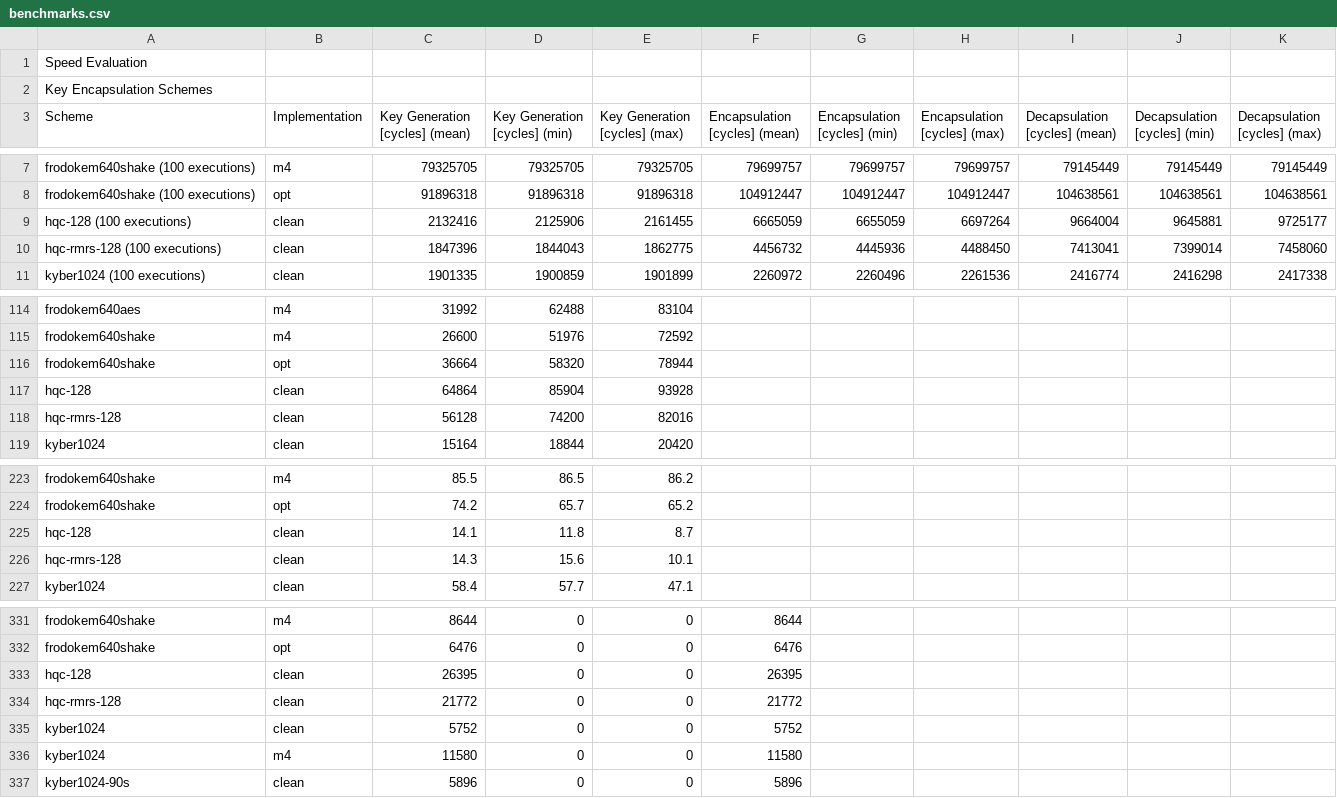
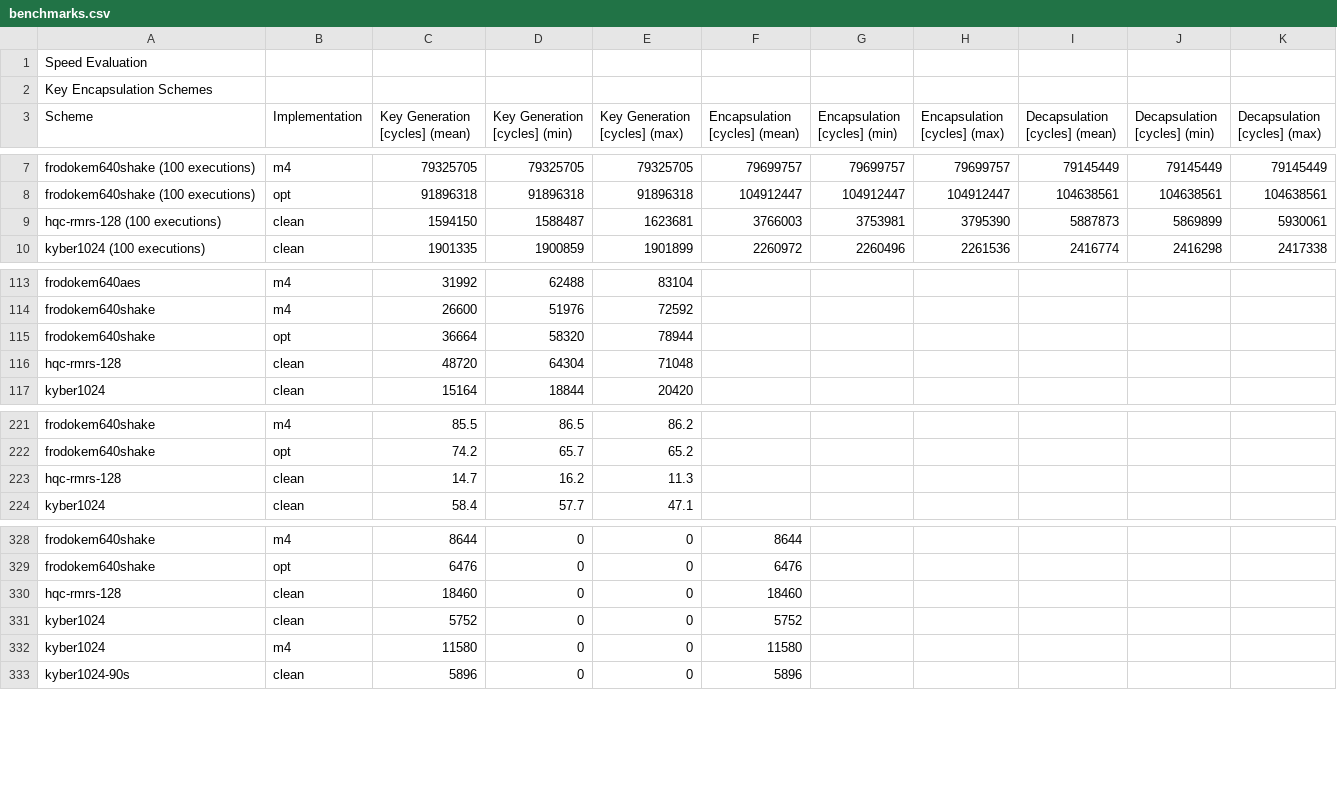
Before and after one commit to mupq/pqm4, a CSV file: benchmarks.csv, drawn as a sheet; only a part is shown, gaps mark what is left out.

```diff
--- a/benchmarks.csv
+++ b/benchmarks.csv
@@ -8,4 +8,3 @@ frodokem640shake (100 executions),m4,79325705,79325705,79325705,79699757,7969975
 frodokem640shake (100 executions),opt,91896318,91896318,91896318,104912447,104912447,104912447,104638561,104638561,104638561
-hqc-128 (100 executions),clean,2132416,2125906,2161455,6665059,6655059,6697264,9664004,9645881,9725177
-hqc-rmrs-128 (100 executions),clean,1847396,1844043,1862775,4456732,4445936,4488450,7413041,7399014,7458060
+hqc-rmrs-128 (100 executions),clean,1594150,1588487,1623681,3766003,3753981,3795390,5887873,5869899,5930061
 kyber1024 (100 executions),clean,1901335,1900859,1901899,2260972,2260496,2261536,2416774,2416298,2417338
@@ -116,4 +115,3 @@ frodokem640shake,m4,26600,51976,72592,,,,,,
 frodokem640shake,opt,36664,58320,78944,,,,,,
-hqc-128,clean,64864,85904,93928,,,,,,
-hqc-rmrs-128,clean,56128,74200,82016,,,,,,
+hqc-rmrs-128,clean,48720,64304,71048,,,,,,
 kyber1024,clean,15164,18844,20420,,,,,,
@@ -224,4 +222,3 @@ frodokem640shake,m4,85.5,86.5,86.2,,,,,,
 frodokem640shake,opt,74.2,65.7,65.2,,,,,,
-hqc-128,clean,14.1,11.8,8.7,,,,,,
-hqc-rmrs-128,clean,14.3,15.6,10.1,,,,,,
+hqc-rmrs-128,clean,14.7,16.2,11.3,,,,,,
 kyber1024,clean,58.4,57.7,47.1,,,,,,
@@ -332,4 +329,3 @@ frodokem640shake,m4,8644,0,0,8644,,,,,
 frodokem640shake,opt,6476,0,0,6476,,,,,
-hqc-128,clean,26395,0,0,26395,,,,,
-hqc-rmrs-128,clean,21772,0,0,21772,,,,,
+hqc-rmrs-128,clean,18460,0,0,18460,,,,,
 kyber1024,clean,5752,0,0,5752,,,,,
```
Also changed, not shown: 7 other files.
